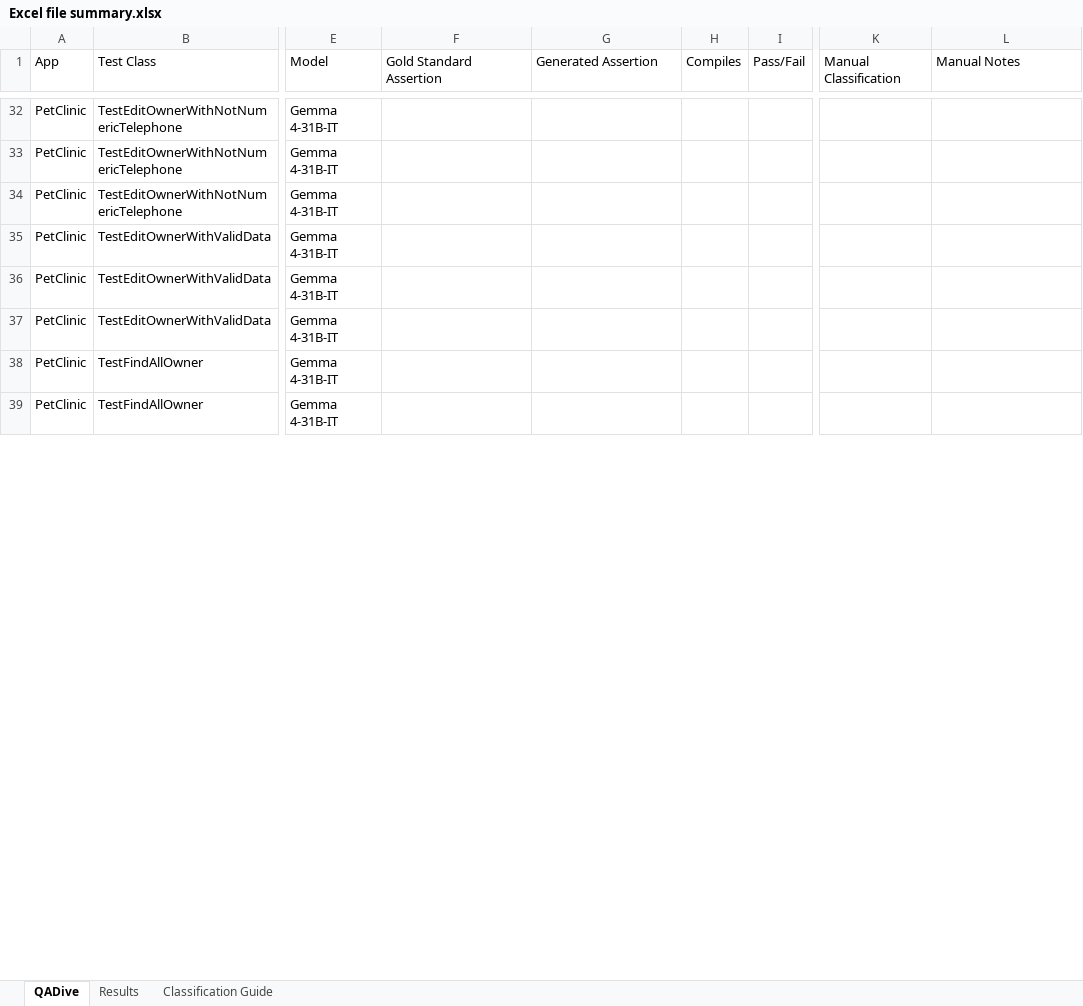
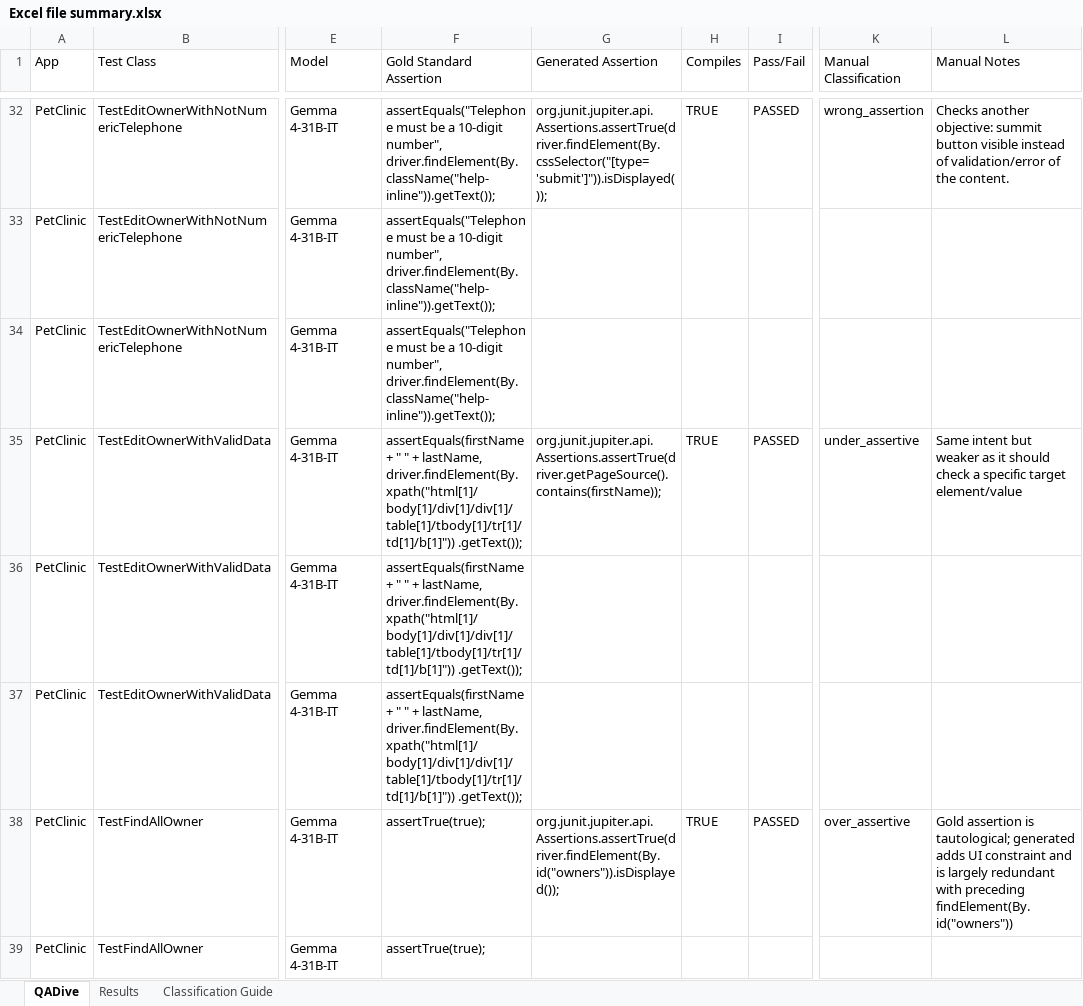
Before and after one commit to jeanmeza/ft_assignment, an Excel workbook: Excel file summary.xlsx, sheet QADive, drawn as a sheet; only a part is shown, gaps mark what is left out; values as stored, in another font and other column widths than the file's, no cell formats; table styles not drawn; the diff covers the shown part only; the diff names each change by its address in the sheet, - before the commit and + after, or states it on an @@ line.

Commit message:
record manual classifications in summary sheet

```diff
--- a/Excel file summary.xlsx (sheet QADive)
+++ b/Excel file summary.xlsx (sheet QADive)
-F32:F34 (Gold Standard Assertion): (empty)
+F32:F34 (Gold Standard Assertion): assertEquals("Telephone must be a 10-digit number", driver.findElement(By.className("help-inline")).getText());
-G32 (Generated Assertion): (empty)
+G32 (Generated Assertion): org.junit.jupiter.api.Assertions.assertTrue(driver.findElement(By.cssSelector("[type='submit']")).isDisplayed());
-H32 (Compiles): (empty)
+H32 (Compiles): TRUE
-I32 (Pass/Fail): (empty)
+I32 (Pass/Fail): PASSED
-K32 (Manual Classification): (empty)
+K32 (Manual Classification): wrong_assertion
-L32 (Manual Notes): (empty)
+L32 (Manual Notes): Checks another objective: summit button visible instead of validation/error of the content.
-F35:F37 (Gold Standard Assertion): (empty)
+F35:F37 (Gold Standard Assertion): assertEquals(firstName + " " + lastName, driver.findElement(By.xpath("html[1]/body[1]/div[1]/div[1]/table[1]/tbody[1]/tr[1]/td[1]/b[1]")) .getText());
-G35 (Generated Assertion): (empty)
+G35 (Generated Assertion): org.junit.jupiter.api.Assertions.assertTrue(driver.getPageSource().contains(firstName));
-H35 (Compiles): (empty)
+H35 (Compiles): TRUE
-I35 (Pass/Fail): (empty)
+I35 (Pass/Fail): PASSED
-K35 (Manual Classification): (empty)
+K35 (Manual Classification): under_assertive
-L35 (Manual Notes): (empty)
+L35 (Manual Notes): Same intent but weaker as it should check a specific target element/value
-F38:F39 (Gold Standard Assertion): (empty)
+F38:F39 (Gold Standard Assertion): assertTrue(true);
-G38 (Generated Assertion): (empty)
+G38 (Generated Assertion): org.junit.jupiter.api.Assertions.assertTrue(driver.findElement(By.id("owners")).isDisplayed());
-H38 (Compiles): (empty)
+H38 (Compiles): TRUE
-I38 (Pass/Fail): (empty)
+I38 (Pass/Fail): PASSED
-K38 (Manual Classification): (empty)
+K38 (Manual Classification): over_assertive
-L38 (Manual Notes): (empty)
+L38 (Manual Notes): Gold assertion is tautological; generated adds UI constraint and is largely redundant with preceding findElement(By.id("owners"))
```
Also changed, not shown: 122 edited cells elsewhere in this sheet, cell formats.
